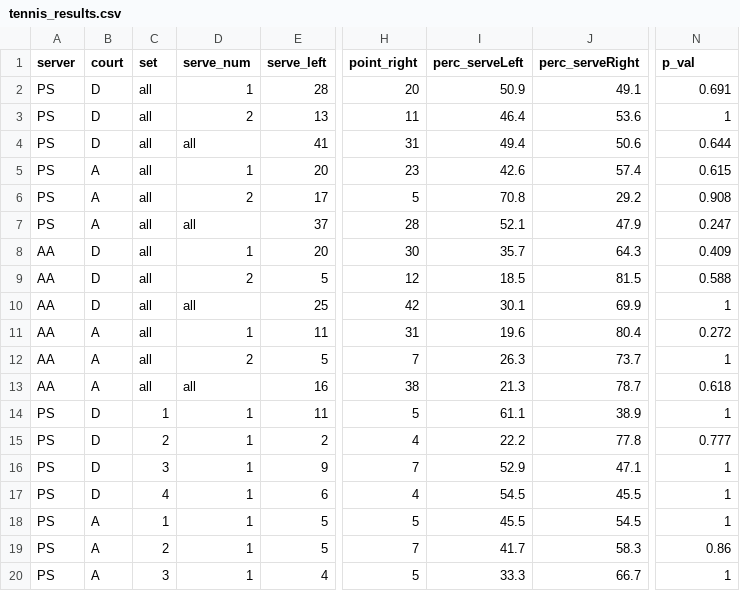
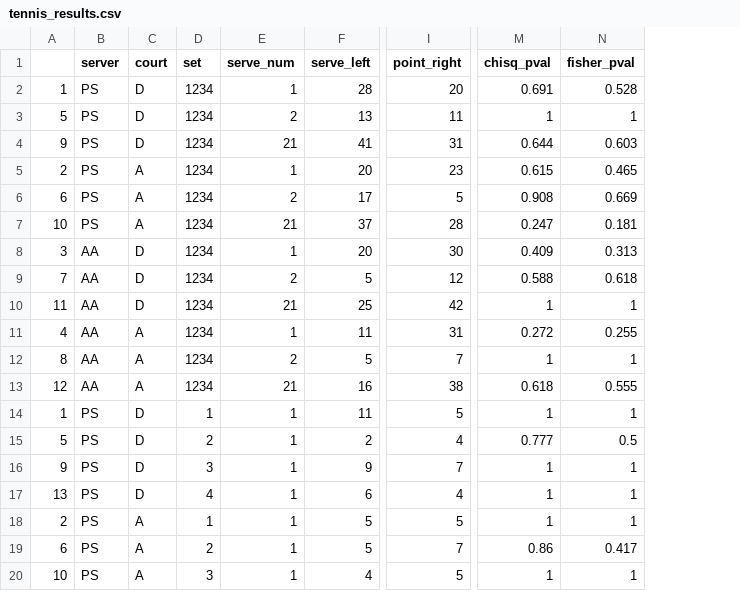
Before and after one commit to jquacinella/IS609_Group, a CSV file: GameTheory/tennis_results.csv, drawn as a sheet; only a part is shown, gaps mark what is left out; removed rows and columns are numbered as before the commit, all else as after; the diff covers the shown part only; the diff names each change by its address in the sheet, - before the commit and + after, or states it on an @@ line.

```diff
--- a/GameTheory/tennis_results.csv
+++ b/GameTheory/tennis_results.csv
+column A, rows 2-20: 1 | 5 | 9 | 2 | 6 | 10 | 3 | 7 | 11 | 4 | 8 | 12 | 1 | 5 | 9 | 13 | 2 | 6 | 10
-column I (perc_serveLeft), rows 2-20: 50.9 | 46.4 | 49.4 | 42.6 | 70.8 | 52.1 | 35.7 | 18.5 | 30.1 | 19.6 | 26.3 | 21.3 | 61.1 | 22.2 | 52.9 | 54.5 | 45.5 | 41.7 | 33.3
-column J (perc_serveRight), rows 2-20: 49.1 | 53.6 | 50.6 | 57.4 | 29.2 | 47.9 | 64.3 | 81.5 | 69.9 | 80.4 | 73.7 | 78.7 | 38.9 | 77.8 | 47.1 | 45.5 | 54.5 | 58.3 | 66.7
+column N (fisher_pval), rows 2-20: 0.528 | 1 | 0.603 | 0.465 | 0.669 | 0.181 | 0.313 | 0.618 | 1 | 0.255 | 1 | 0.555 | 1 | 0.5 | 1 | 1 | 1 | 0.417 | 1
-M1: p_val
+M1: chisq_pval
-D2:D13 (set): all
+D2:D13 (set): 1234
-E4 (serve_num): all
+E4 (serve_num): 21
-E7 (serve_num): all
+E7 (serve_num): 21
-E10 (serve_num): all
+E10 (serve_num): 21
-E13 (serve_num): all
+E13 (serve_num): 21
```
Also changed, not shown: 16 edited cells elsewhere in this file, 1 other file.
